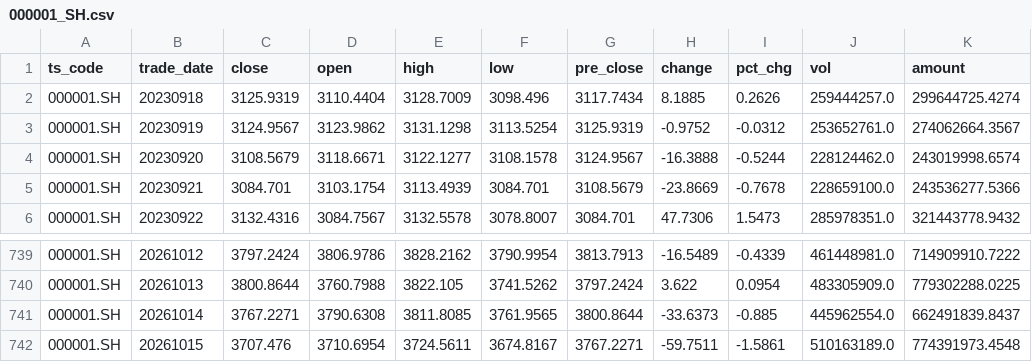
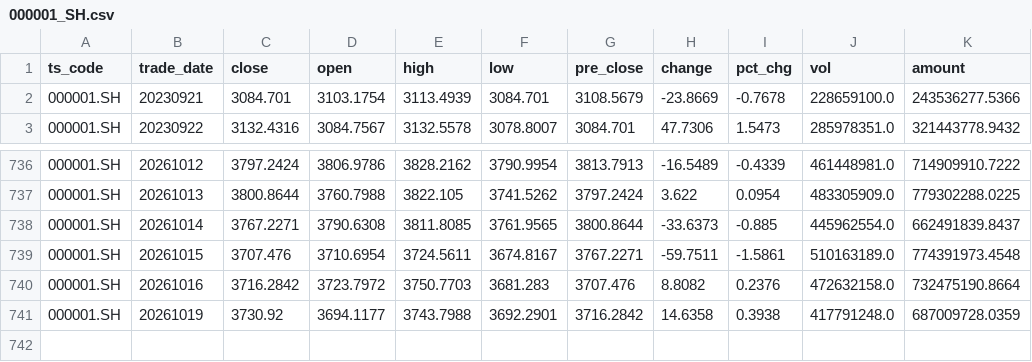
Before and after one commit to mountainguan/Chanlun_Tutor, a CSV file: data/fund_tracker_cache/custom_indexes/000001_SH.csv, drawn as a sheet; only a part is shown, gaps mark what is left out; removed rows and columns are numbered as before the commit, all else as after; the diff names each change by its address in the sheet, - before the commit and + after, or states it on an @@ line.

```diff
--- a/data/fund_tracker_cache/custom_indexes/000001_SH.csv
+++ b/data/fund_tracker_cache/custom_indexes/000001_SH.csv
-row 2: 000001.SH | 20230918 | 3125.9319 | 3110.4404 | 3128.7009 | 3098.496 | 3117.7434 | 8.1885 | 0.2626 | 259444257.0 | 299644725.4274
-row 3: 000001.SH | 20230919 | 3124.9567 | 3123.9862 | 3131.1298 | 3113.5254 | 3125.9319 | -0.9752 | -0.0312 | 253652761.0 | 274062664.3567
-row 4: 000001.SH | 20230920 | 3108.5679 | 3118.6671 | 3122.1277 | 3108.1578 | 3124.9567 | -16.3888 | -0.5244 | 228124462.0 | 243019998.6574
+row 740: 000001.SH | 20261016 | 3716.2842 | 3723.7972 | 3750.7703 | 3681.283 | 3707.476 | 8.8082 | 0.2376 | 472632158.0 | 732475190.8664
+row 741: 000001.SH | 20261019 | 3730.92 | 3694.1177 | 3743.7988 | 3692.2901 | 3716.2842 | 14.6358 | 0.3938 | 417791248.0 | 687009728.0359
```
Also changed, not shown: data/fund_tracker_cache/custom_indexes/000905_SH.csv, data/fund_tracker_cache/custom_indexes/399001_SZ.csv, 36 other files.
